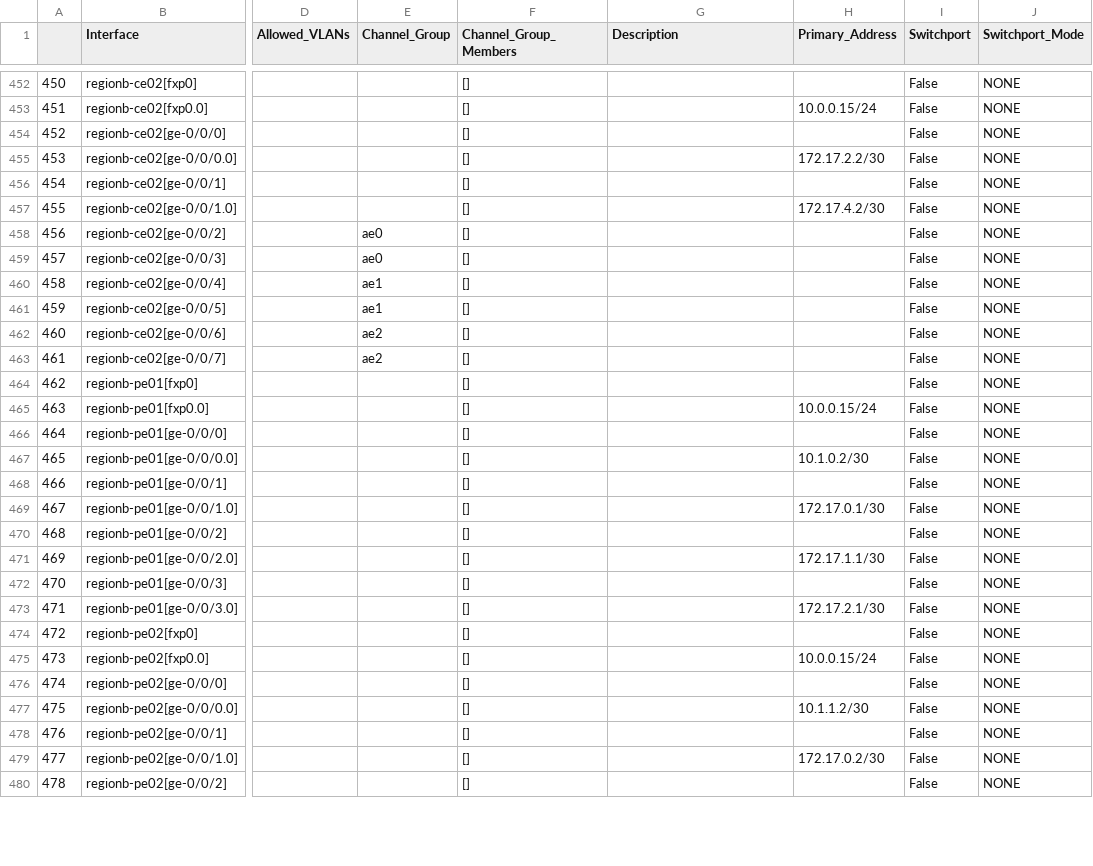
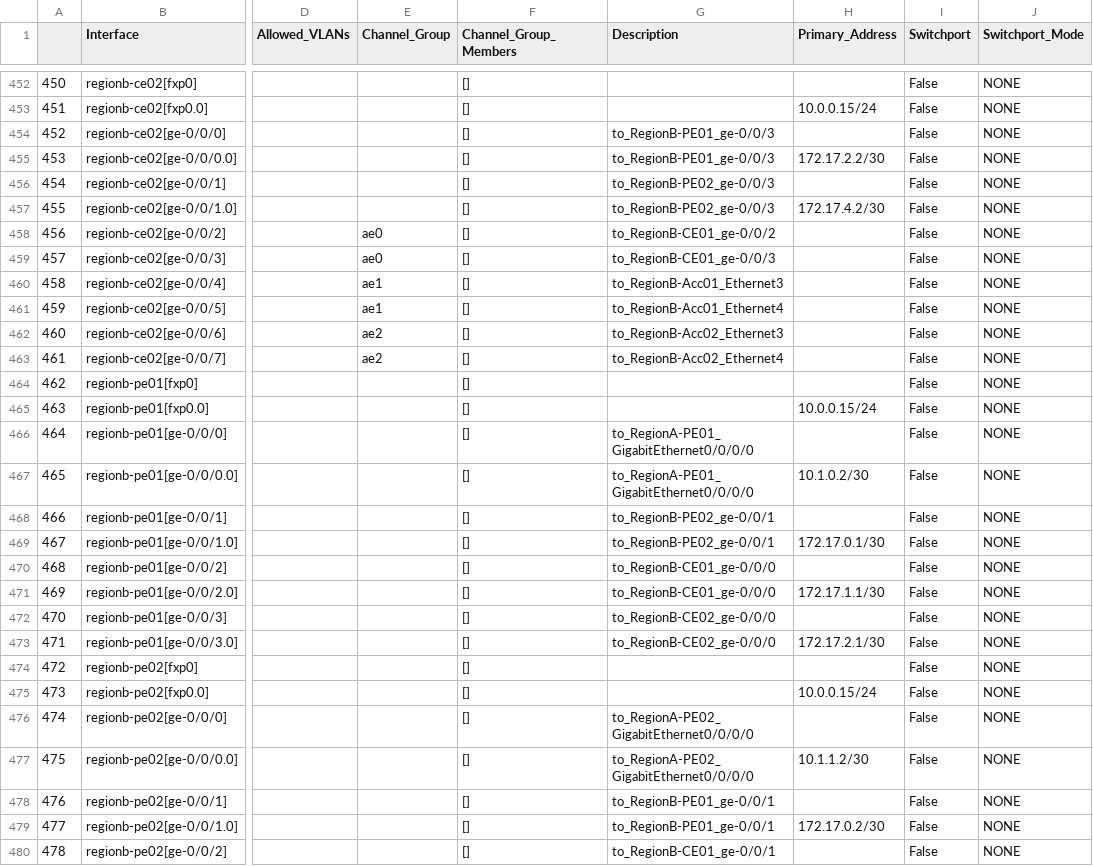
Before and after one commit to ool-mddo/netomox-exp, a CSV file: model_defs/mddo_trial/csv/pushed_configs/interface_props.csv, drawn as a sheet; only a part is shown, gaps mark what is left out; the diff covers the shown part only; the diff names each change by its address in the sheet, - before the commit and + after, or states it on an @@ line.

Commit message:
Update layer1 interface description

```diff
--- a/model_defs/mddo_trial/csv/pushed_configs/interface_props.csv
+++ b/model_defs/mddo_trial/csv/pushed_configs/interface_props.csv
-G454:G455 (Description): (empty)
+G454:G455 (Description): to_RegionB-PE01_ge-0/0/3
-G456:G457 (Description): (empty)
+G456:G457 (Description): to_RegionB-PE02_ge-0/0/3
-G458 (Description): (empty)
+G458 (Description): to_RegionB-CE01_ge-0/0/2
-G459 (Description): (empty)
+G459 (Description): to_RegionB-CE01_ge-0/0/3
-G460 (Description): (empty)
+G460 (Description): to_RegionB-Acc01_Ethernet3
-G461 (Description): (empty)
+G461 (Description): to_RegionB-Acc01_Ethernet4
-G462 (Description): (empty)
+G462 (Description): to_RegionB-Acc02_Ethernet3
-G463 (Description): (empty)
+G463 (Description): to_RegionB-Acc02_Ethernet4
-G466:G467 (Description): (empty)
+G466:G467 (Description): to_RegionA-PE01_GigabitEthernet0/0/0/0
-G468:G469 (Description): (empty)
+G468:G469 (Description): to_RegionB-PE02_ge-0/0/1
-G470:G471 (Description): (empty)
+G470:G471 (Description): to_RegionB-CE01_ge-0/0/0
-G472:G473 (Description): (empty)
+G472:G473 (Description): to_RegionB-CE02_ge-0/0/0
-G476:G477 (Description): (empty)
+G476:G477 (Description): to_RegionA-PE02_GigabitEthernet0/0/0/0
-G478:G479 (Description): (empty)
+G478:G479 (Description): to_RegionB-PE01_ge-0/0/1
-G480 (Description): (empty)
+G480 (Description): to_RegionB-CE01_ge-0/0/1
```
Also changed, not shown: 69 edited cells elsewhere in this file, 1 other file.
